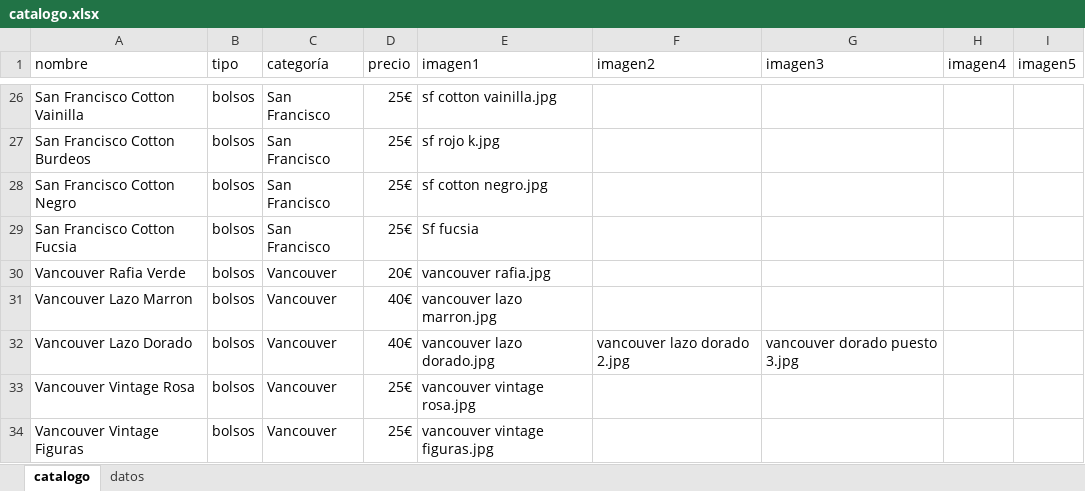
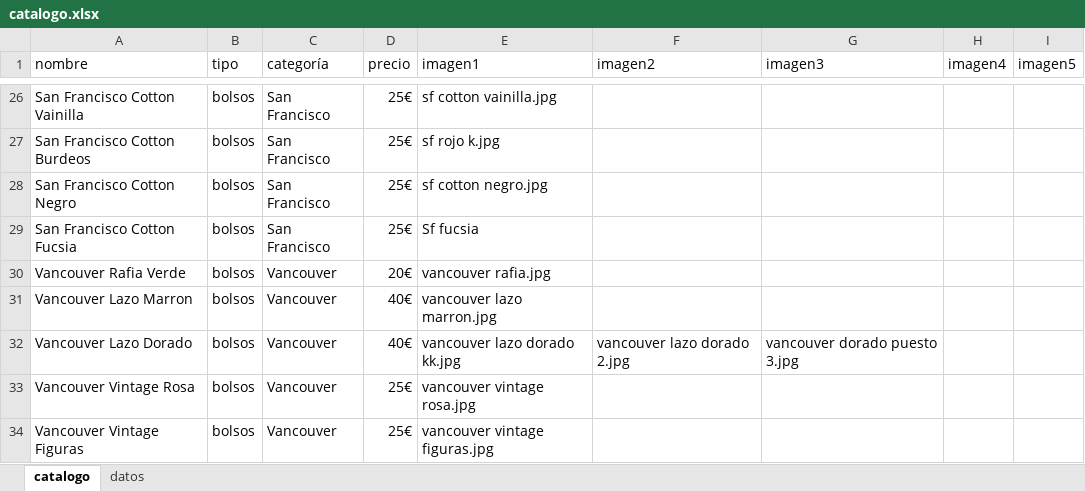
Before and after one commit to guillebielza/maruchis, an Excel workbook: catalogo.xlsx, sheet catalogo, drawn as a sheet; only a part is shown, gaps mark what is left out; values as stored, in another font and other column widths than the file's, no borders; charts and pictures and table styles not drawn; the diff names each change by its address in the sheet, - before the commit and + after, or states it on an @@ line.

```diff
--- a/catalogo.xlsx (sheet catalogo)
+++ b/catalogo.xlsx (sheet catalogo)
-E32 (imagen1): vancouver lazo dorado.jpg
+E32 (imagen1): vancouver lazo dorado kk.jpg
```
Also changed, not shown: 2 other files.
